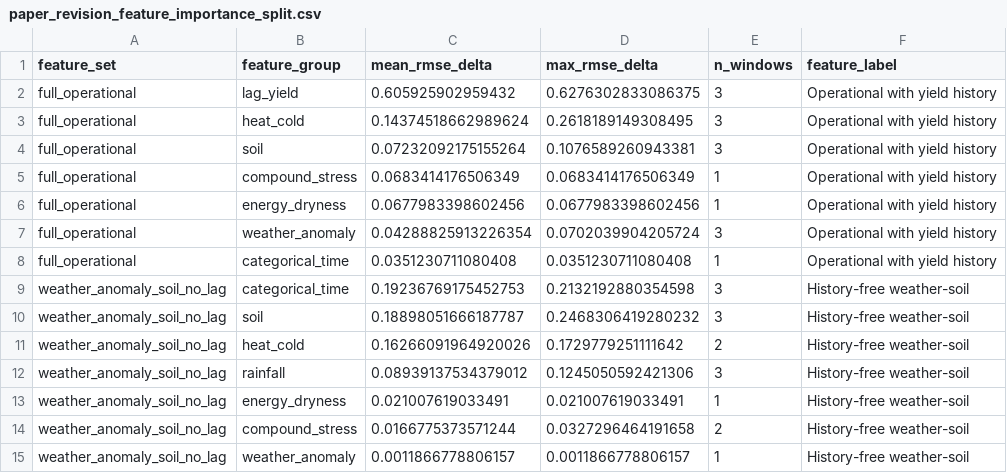
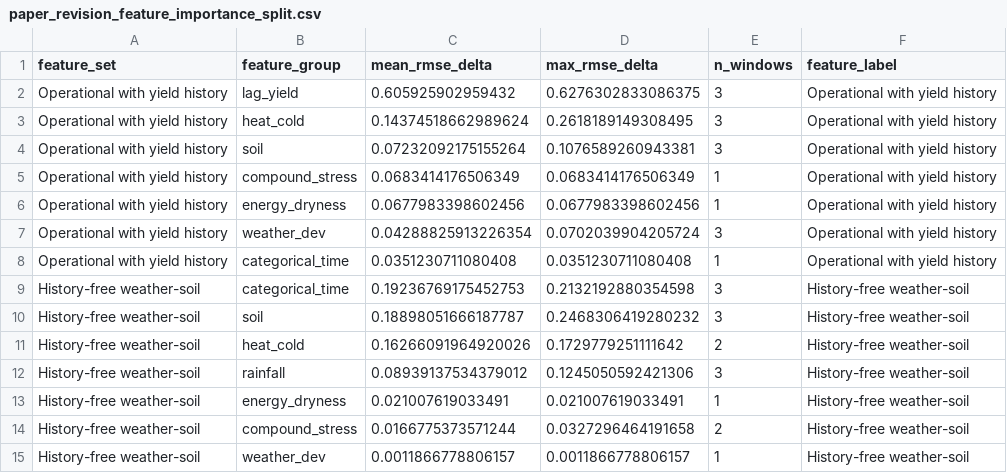
Before and after one commit to PhongLam26/aus-early-warning-acml2026, a CSV file: outputs/tables/paper_revision_feature_importance_split.csv, drawn as a sheet.

```diff
--- a/outputs/tables/paper_revision_feature_importance_split.csv
+++ b/outputs/tables/paper_revision_feature_importance_split.csv
@@ -1,15 +1,15 @@
 feature_set,feature_group,mean_rmse_delta,max_rmse_delta,n_windows,feature_label
-full_operational,lag_yield,0.605925902959432,0.6276302833086375,3,Operational with yield history
-full_operational,heat_cold,0.14374518662989624,0.2618189149308495,3,Operational with yield history
-full_operational,soil,0.07232092175155264,0.1076589260943381,3,Operational with yield history
-full_operational,compound_stress,0.0683414176506349,0.0683414176506349,1,Operational with yield history
-full_operational,energy_dryness,0.0677983398602456,0.0677983398602456,1,Operational with yield history
-full_operational,weather_anomaly,0.04288825913226354,0.0702039904205724,3,Operational with yield history
-full_operational,categorical_time,0.0351230711080408,0.0351230711080408,1,Operational with yield history
-weather_anomaly_soil_no_lag,categorical_time,0.19236769175452753,0.2132192880354598,3,History-free weather-soil
-weather_anomaly_soil_no_lag,soil,0.18898051666187787,0.2468306419280232,3,History-free weather-soil
-weather_anomaly_soil_no_lag,heat_cold,0.16266091964920026,0.1729779251111642,2,History-free weather-soil
-weather_anomaly_soil_no_lag,rainfall,0.08939137534379012,0.1245050592421306,3,History-free weather-soil
-weather_anomaly_soil_no_lag,energy_dryness,0.021007619033491,0.021007619033491,1,History-free weather-soil
-weather_anomaly_soil_no_lag,compound_stress,0.0166775373571244,0.0327296464191658,2,History-free weather-soil
-weather_anomaly_soil_no_lag,weather_anomaly,0.0011866778806157,0.0011866778806157,1,History-free weather-soil
+Operational with yield history,lag_yield,0.605925902959432,0.6276302833086375,3,Operational with yield history
+Operational with yield history,heat_cold,0.14374518662989624,0.2618189149308495,3,Operational with yield history
+Operational with yield history,soil,0.07232092175155264,0.1076589260943381,3,Operational with yield history
+Operational with yield history,compound_stress,0.0683414176506349,0.0683414176506349,1,Operational with yield history
+Operational with yield history,energy_dryness,0.0677983398602456,0.0677983398602456,1,Operational with yield history
+Operational with yield history,weather_dev,0.04288825913226354,0.0702039904205724,3,Operational with yield history
+Operational with yield history,categorical_time,0.0351230711080408,0.0351230711080408,1,Operational with yield history
+History-free weather-soil,categorical_time,0.19236769175452753,0.2132192880354598,3,History-free weather-soil
+History-free weather-soil,soil,0.18898051666187787,0.2468306419280232,3,History-free weather-soil
+History-free weather-soil,heat_cold,0.16266091964920026,0.1729779251111642,2,History-free weather-soil
+History-free weather-soil,rainfall,0.08939137534379012,0.1245050592421306,3,History-free weather-soil
+History-free weather-soil,energy_dryness,0.021007619033491,0.021007619033491,1,History-free weather-soil
+History-free weather-soil,compound_stress,0.0166775373571244,0.0327296464191658,2,History-free weather-soil
+History-free weather-soil,weather_dev,0.0011866778806157,0.0011866778806157,1,History-free weather-soil
```
Also changed, not shown: 13 other files.
